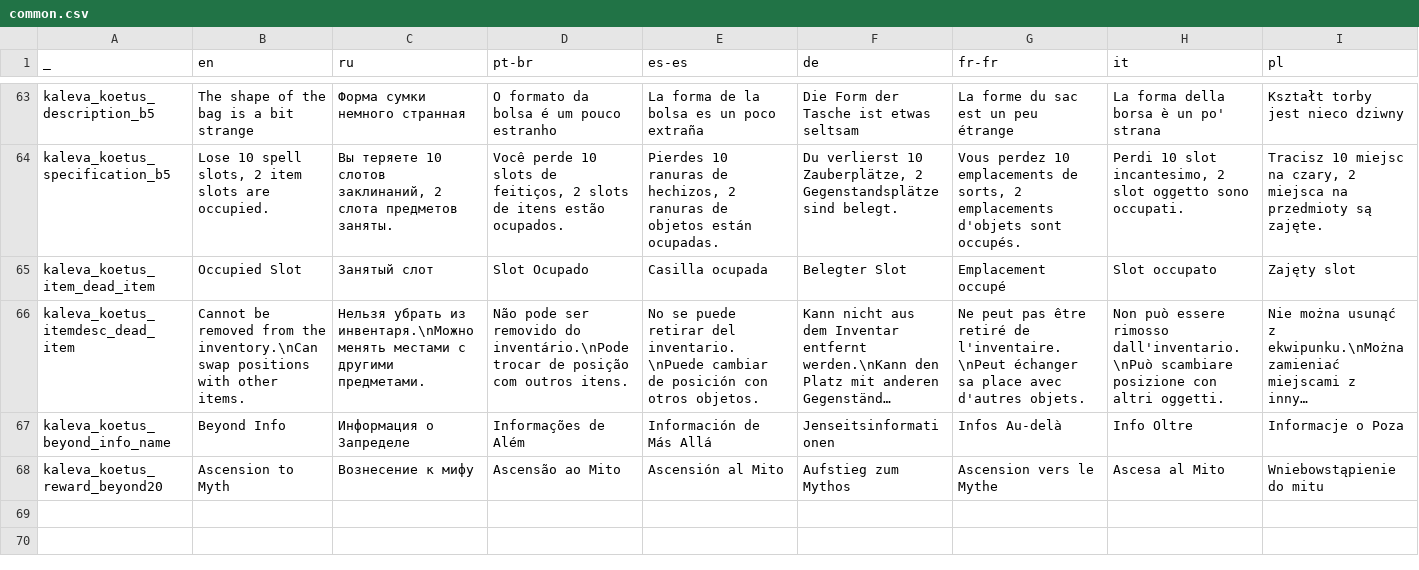
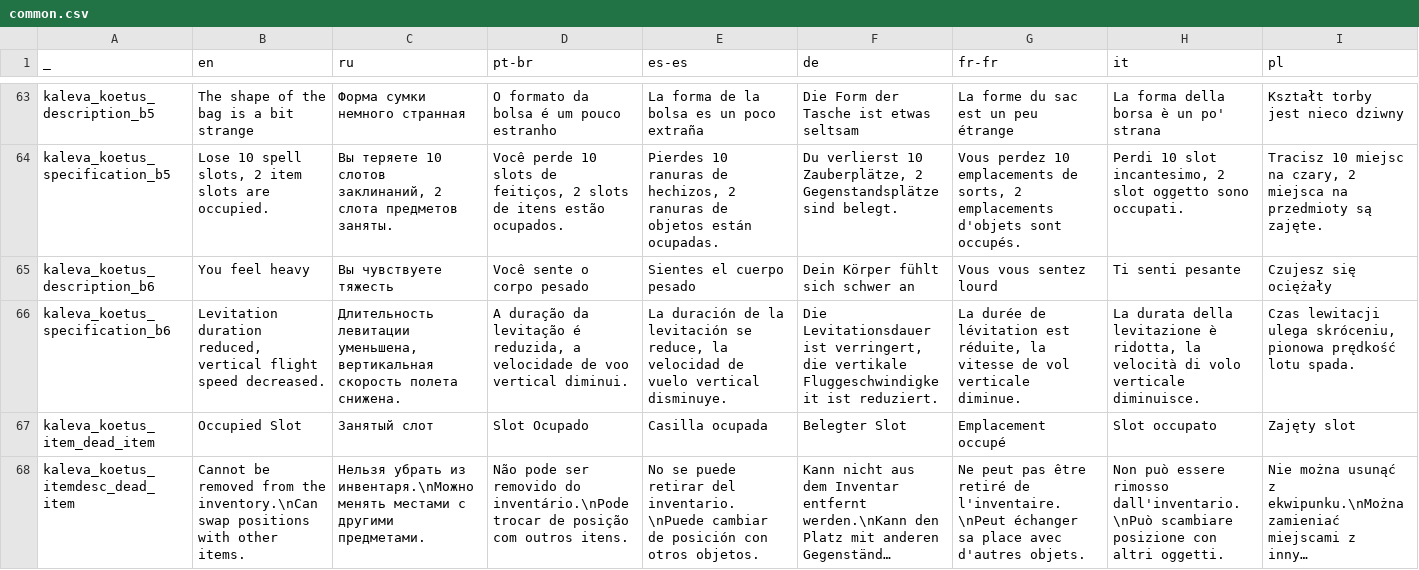
Before and after one commit to den3606/kaleva_koetus, a CSV file: files/translations/common.csv, drawn as a sheet; only a part is shown, gaps mark what is left out; the shorter side is filled out with more unchanged rows; long unchanged cells end in …; rows hold the shown columns only; the diff names each change by its address in the sheet, - before the commit and + after, or states it on an @@ line.

```diff
--- a/files/translations/common.csv
+++ b/files/translations/common.csv
+row 65: kaleva_koetus_description_b6 | You feel heavy | Вы чувствуете тяжесть | Você sente o corpo pesado | Sientes el cuerpo pesado | Dein Körper fühlt sich schwer an | Vous vous sentez lourd | Ti senti pesante | Czujesz się ociężały
+row 66: kaleva_koetus_specification_b6 | Levitation duration reduced, vertical flight speed decreased. | Длительность левитации уменьшена, вертикальная скорость полета снижена. | A duração da levitação é reduzida, a velocidade de voo vertical diminui. | La duración de la levitación se reduce, la velocidad de vuelo vertical disminuye. | Die Levitationsdauer ist verringert, die vertikale Fluggeschwindigkeit ist reduziert. | La durée de lévitation est réduite, la vitesse de vol verticale diminue. | La durata della levitazione è ridotta, la velocità di volo verticale diminuisce. | Czas lewitacji ulega skróceniu, pionowa prędkość lotu spada.
```
Also changed, not shown: 5 other files.
